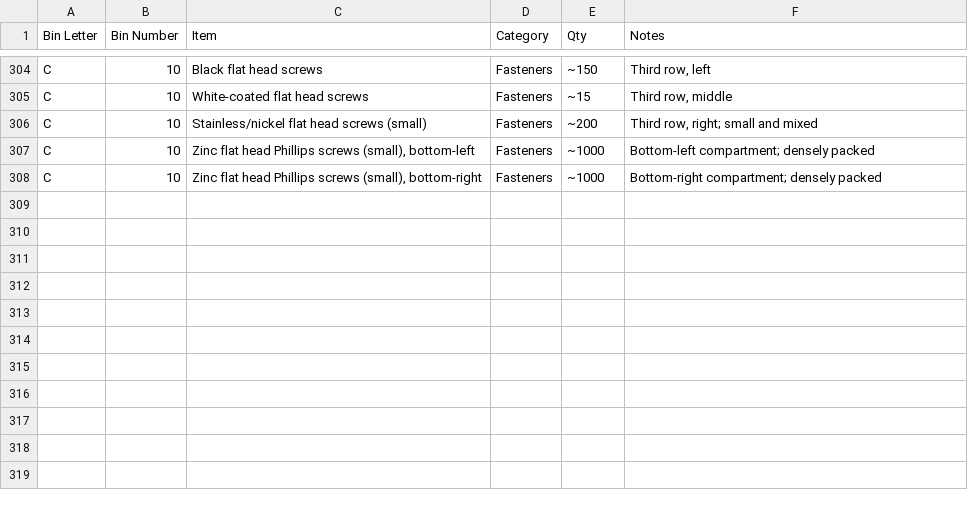
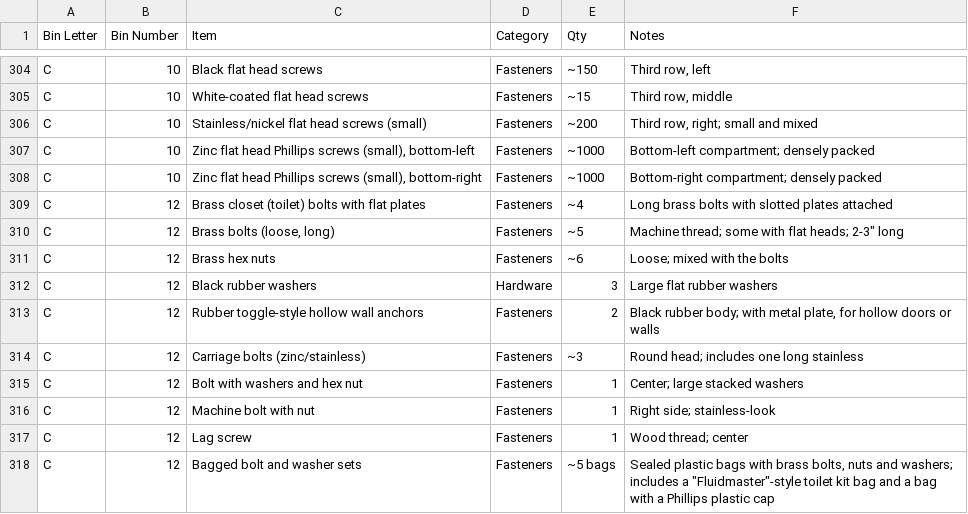
Before and after one commit to rhkim1292/asti-inventory, a CSV file: inventory-detail.csv, drawn as a sheet; only a part is shown, gaps mark what is left out.

```diff
--- a/inventory-detail.csv
+++ b/inventory-detail.csv
@@ -308 +308,11 @@ C,10,"Zinc flat head Phillips screws (small), bottom-left",Fasteners,~1000,Botto
 C,10,"Zinc flat head Phillips screws (small), bottom-right",Fasteners,~1000,Bottom-right compartment; densely packed
+C,12,Brass closet (toilet) bolts with flat plates,Fasteners,~4,Long brass bolts with slotted plates attached
+C,12,"Brass bolts (loose, long)",Fasteners,~5,"Machine thread; some with flat heads; 2-3"" long"
+C,12,Brass hex nuts,Fasteners,~6,Loose; mixed with the bolts
+C,12,Black rubber washers,Hardware,3,Large flat rubber washers
+C,12,Rubber toggle-style hollow wall anchors,Fasteners,2,"Black rubber body; with metal plate, for hollow doors or walls"
+C,12,Carriage bolts (zinc/stainless),Fasteners,~3,Round head; includes one long stainless
+C,12,Bolt with washers and hex nut,Fasteners,1,Center; large stacked washers
+C,12,Machine bolt with nut,Fasteners,1,Right side; stainless-look
+C,12,Lag screw,Fasteners,1,Wood thread; center
+C,12,Bagged bolt and washer sets,Fasteners,~5 bags,"Sealed plastic bags with brass bolts, nuts and washers; includes a ""Fluidmaster""-style toilet kit bag and a bag with a Phillips plastic cap"
```
Also changed, not shown: inventory.csv, 1 other file.
